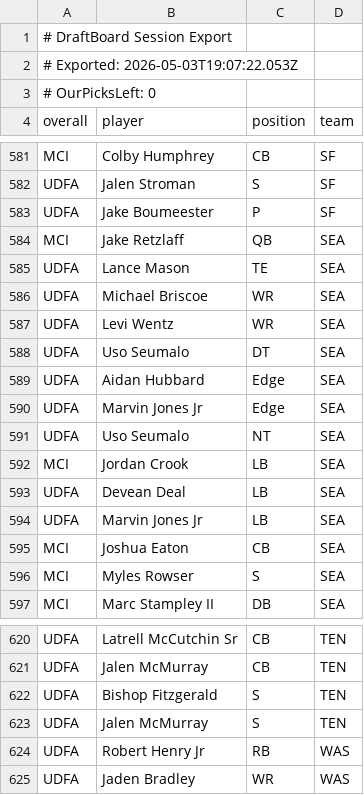
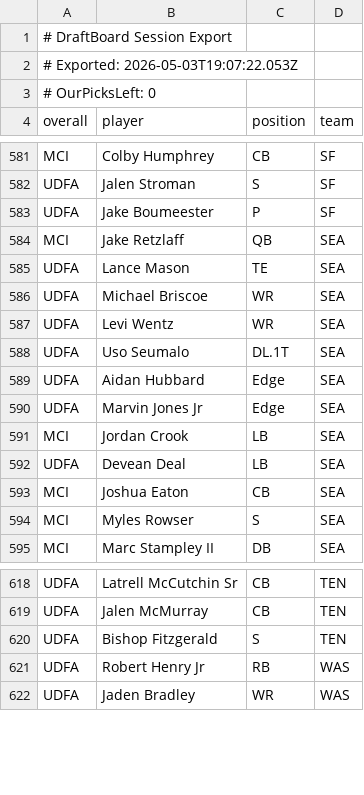
Before and after one commit to FBrand/DraftBoard, a CSV file: public/DraftBoard_Picks.csv, drawn as a sheet; only a part is shown, gaps mark what is left out.

```diff
--- a/public/DraftBoard_Picks.csv
+++ b/public/DraftBoard_Picks.csv
@@ -587,9 +587,7 @@ UDFA,Michael Briscoe,WR,SEA
 UDFA,Levi Wentz,WR,SEA
-UDFA,Uso Seumalo,DT,SEA
+UDFA,Uso Seumalo,DL.1T,SEA
 UDFA,Aidan Hubbard,Edge,SEA
 UDFA,Marvin Jones Jr,Edge,SEA
-UDFA,Uso Seumalo,NT,SEA
 MCI,Jordan Crook,LB,SEA
 UDFA,Devean Deal,LB,SEA
-UDFA,Marvin Jones Jr,LB,SEA
 MCI,Joshua Eaton,CB,SEA
@@ -622,3 +620,2 @@ UDFA,Jalen McMurray,CB,TEN
 UDFA,Bishop Fitzgerald,S,TEN
-UDFA,Jalen McMurray,S,TEN
 UDFA,Robert Henry Jr,RB,WAS
```
Also changed, not shown: 1 other file.
